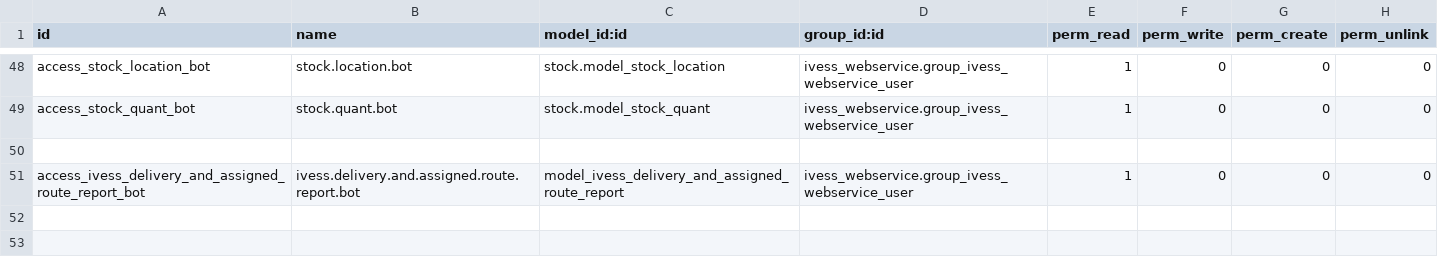
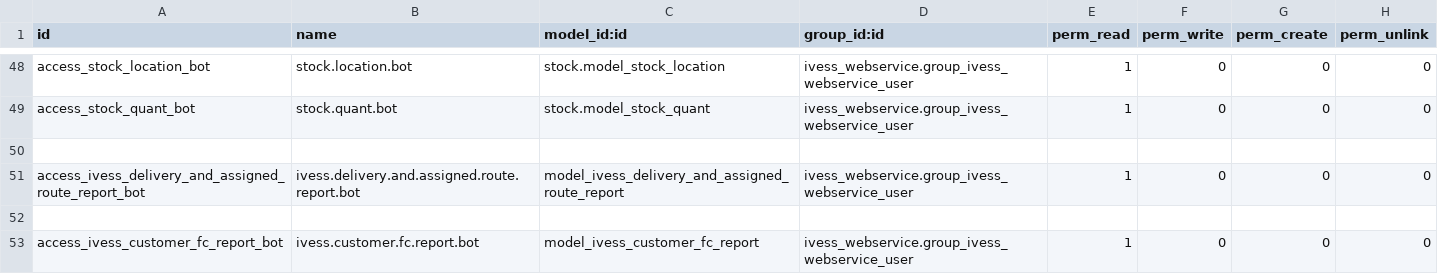
Before and after one commit to eynes/ivess, a CSV file: ivess_webservice/security/ir.model.access.csv, drawn as a sheet; only a part is shown, gaps mark what is left out; the diff names each change by its address in the sheet, - before the commit and + after, or states it on an @@ line.

```diff
--- a/ivess_webservice/security/ir.model.access.csv
+++ b/ivess_webservice/security/ir.model.access.csv
+row 52: (empty)
+row 53: access_ivess_customer_fc_report_bot | ivess.customer.fc.report.bot | model_ivess_customer_fc_report | ivess_webservice.group_ivess_webservice_user | 1 | 0 | 0 | 0
```
Also changed, not shown: 2 other files.
